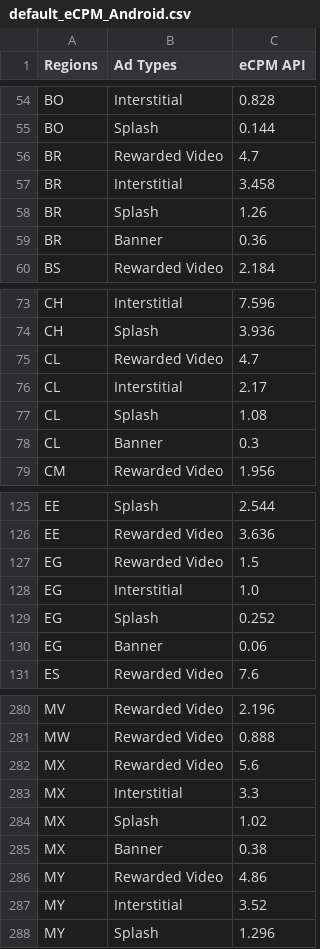
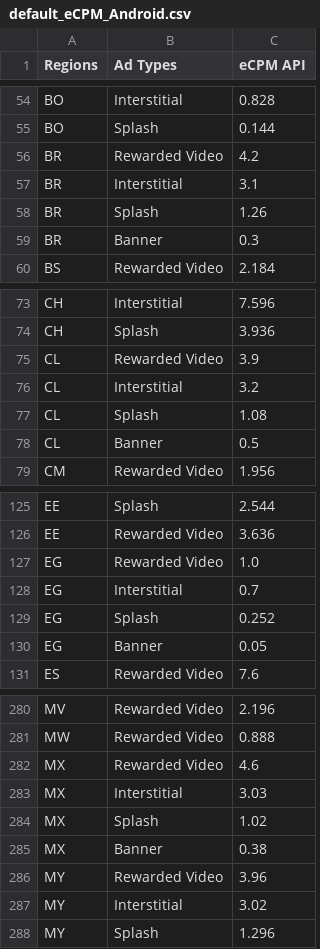
Before and after one commit to whitedotfun/whitedotfun.github.io, a CSV file: client_res/fg2/default_eCPM_Android.csv, drawn as a sheet; only a part is shown, gaps mark what is left out; the diff covers the shown part only.

Commit message:
Update default_eCPM_Android.csv
更新eCPM

```diff
--- a/client_res/fg2/default_eCPM_Android.csv
+++ b/client_res/fg2/default_eCPM_Android.csv
@@ -55,6 +55,6 @@ BO,Interstitial,0.828
 BO,Splash,0.144
-BR,Rewarded Video,4.7
-BR,Interstitial,3.458
+BR,Rewarded Video,4.2
+BR,Interstitial,3.1
 BR,Splash,1.26
-BR,Banner,0.36
+BR,Banner,0.3
 BS,Rewarded Video,2.184
@@ -74,6 +74,6 @@ CH,Interstitial,7.596
 CH,Splash,3.936
-CL,Rewarded Video,4.7
-CL,Interstitial,2.17
+CL,Rewarded Video,3.9
+CL,Interstitial,3.2
 CL,Splash,1.08
-CL,Banner,0.3
+CL,Banner,0.5
 CM,Rewarded Video,1.956
@@ -126,6 +126,6 @@ EE,Splash,2.544
 EE,Rewarded Video,3.636
-EG,Rewarded Video,1.5
-EG,Interstitial,1.0
+EG,Rewarded Video,1.0
+EG,Interstitial,0.7
 EG,Splash,0.252
-EG,Banner,0.06
+EG,Banner,0.05
 ES,Rewarded Video,7.6
@@ -281,8 +281,8 @@ MV,Rewarded Video,2.196
 MW,Rewarded Video,0.888
-MX,Rewarded Video,5.6
-MX,Interstitial,3.3
+MX,Rewarded Video,4.6
+MX,Interstitial,3.03
 MX,Splash,1.02
 MX,Banner,0.38
-MY,Rewarded Video,4.86
-MY,Interstitial,3.52
+MY,Rewarded Video,3.96
+MY,Interstitial,3.02
 MY,Splash,1.296
```
Also changed, not shown: 25 edited cells elsewhere in this file.
